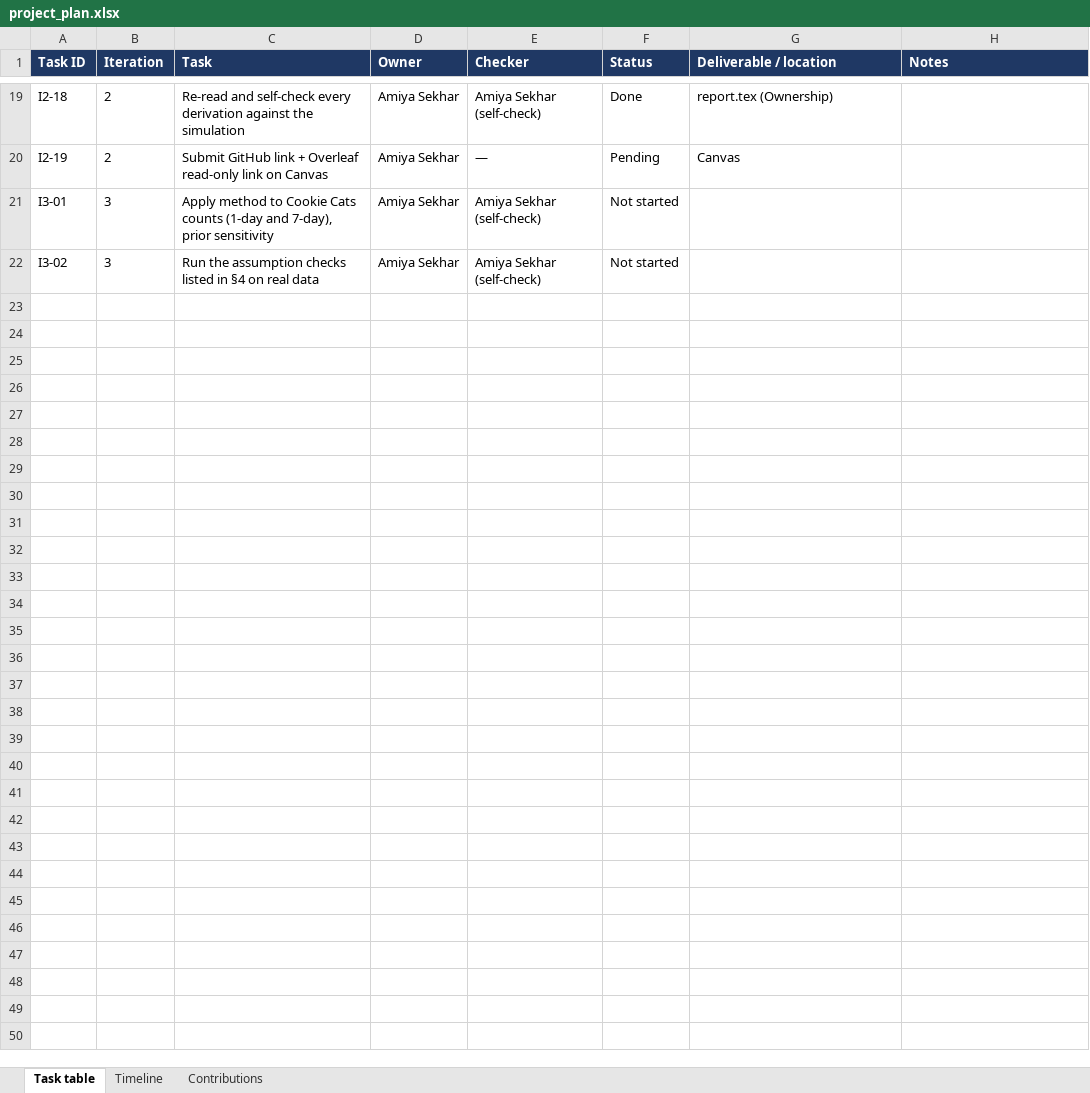
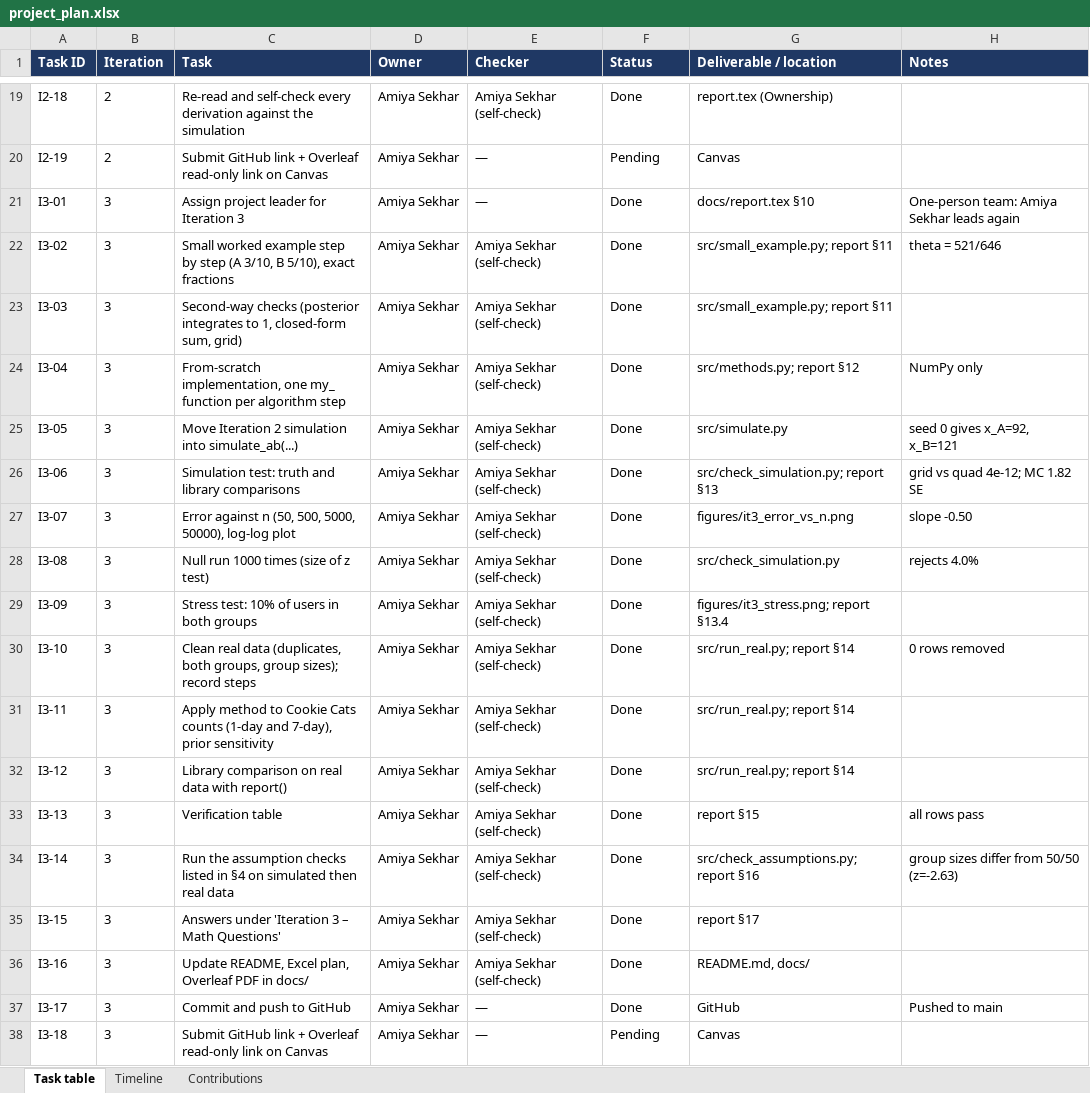
Before and after one commit to amiyasekhar/ds5020-bayesian-ab-testing, an Excel workbook: docs/project_plan.xlsx, sheet Task table, drawn as a sheet; only a part is shown, gaps mark what is left out; values as stored, in another font and other column widths than the file's, no borders; the diff names each change by its address in the sheet, - before the commit and + after, or states it on an @@ line.

Commit message:
DS5020 Iteration 3: worked example, from-scratch implementation and verification (Project 7)

```diff
--- a/docs/project_plan.xlsx (sheet Task table)
+++ b/docs/project_plan.xlsx (sheet Task table)
-C21 (Task): Apply method to Cookie Cats counts (1-day and 7-day), prior sensitivity
+C21 (Task): Assign project leader for Iteration 3
-E21 (Checker): Amiya Sekhar (self-check)
+E21 (Checker): —
-F21:F22 (Status): Not started
+F21:F22 (Status): Done
-G21 (Deliverable / location): (empty)
+G21 (Deliverable / location): docs/report.tex §10
-H21 (Notes): (empty)
+H21 (Notes): One-person team: Amiya Sekhar leads again
-C22 (Task): Run the assumption checks listed in §4 on real data
+C22 (Task): Small worked example step by step (A 3/10, B 5/10), exact fractions
-G22 (Deliverable / location): (empty)
+G22 (Deliverable / location): src/small_example.py; report §11
-H22 (Notes): (empty)
+H22 (Notes): theta = 521/646
+row 23: I3-03 | 3 | Second-way checks (posterior integrates to 1, closed-form sum, grid) | Amiya Sekhar | Amiya Sekhar (self-check) | Done | src/small_example.py; report §11
+row 24: I3-04 | 3 | From-scratch implementation, one my_ function per algorithm step | Amiya Sekhar | Amiya Sekhar (self-check) | Done | src/methods.py; report §12 | NumPy only
+row 25: I3-05 | 3 | Move Iteration 2 simulation into simulate_ab(...) | Amiya Sekhar | Amiya Sekhar (self-check) | Done | src/simulate.py | seed 0 gives x_A=92, x_B=121
+row 26: I3-06 | 3 | Simulation test: truth and library comparisons | Amiya Sekhar | Amiya Sekhar (self-check) | Done | src/check_simulation.py; report §13 | grid vs quad 4e-12; MC 1.82 SE
+row 27: I3-07 | 3 | Error against n (50, 500, 5000, 50000), log-log plot | Amiya Sekhar | Amiya Sekhar (self-check) | Done | figures/it3_error_vs_n.png | slope -0.50
+row 28: I3-08 | 3 | Null run 1000 times (size of z test) | Amiya Sekhar | Amiya Sekhar (self-check) | Done | src/check_simulation.py | rejects 4.0%
+row 29: I3-09 | 3 | Stress test: 10% of users in both groups | Amiya Sekhar | Amiya Sekhar (self-check) | Done | figures/it3_stress.png; report §13.4
+row 30: I3-10 | 3 | Clean real data (duplicates, both groups, group sizes); record steps | Amiya Sekhar | Amiya Sekhar (self-check) | Done | src/run_real.py; report §14 | 0 rows removed
+row 31: I3-11 | 3 | Apply method to Cookie Cats counts (1-day and 7-day), prior sensitivity | Amiya Sekhar | Amiya Sekhar (self-check) | Done | src/run_real.py; report §14
+row 32: I3-12 | 3 | Library comparison on real data with report() | Amiya Sekhar | Amiya Sekhar (self-check) | Done | src/run_real.py; report §14
+row 33: I3-13 | 3 | Verification table | Amiya Sekhar | Amiya Sekhar (self-check) | Done | report §15 | all rows pass
+row 34: I3-14 | 3 | Run the assumption checks listed in §4 on simulated then real data | Amiya Sekhar | Amiya Sekhar (self-check) | Done | src/check_assumptions.py; report §16 | group sizes differ from 50/50 (z=-2.63)
+row 35: I3-15 | 3 | Answers under 'Iteration 3 – Math Questions' | Amiya Sekhar | Amiya Sekhar (self-check) | Done | report §17
+row 36: I3-16 | 3 | Update README, Excel plan, Overleaf PDF in docs/ | Amiya Sekhar | Amiya Sekhar (self-check) | Done | README.md, docs/
+row 37: I3-17 | 3 | Commit and push to GitHub | Amiya Sekhar | — | Done | GitHub | Pushed to main
+row 38: I3-18 | 3 | Submit GitHub link + Overleaf read-only link on Canvas | Amiya Sekhar | — | Pending | Canvas
```
Also changed, not shown: sheet Timeline, sheet Contributions, 23 other files.
